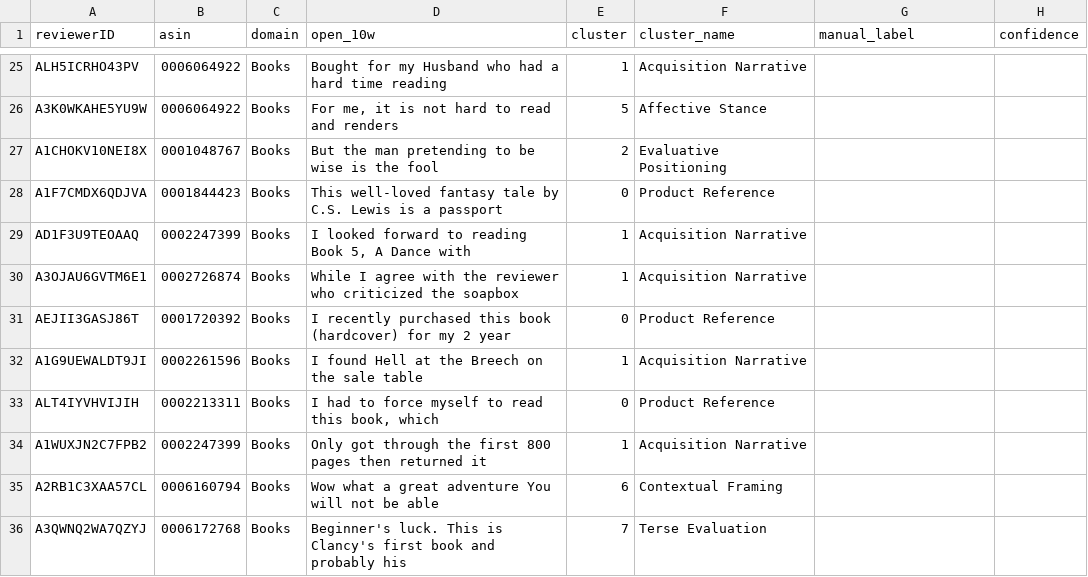
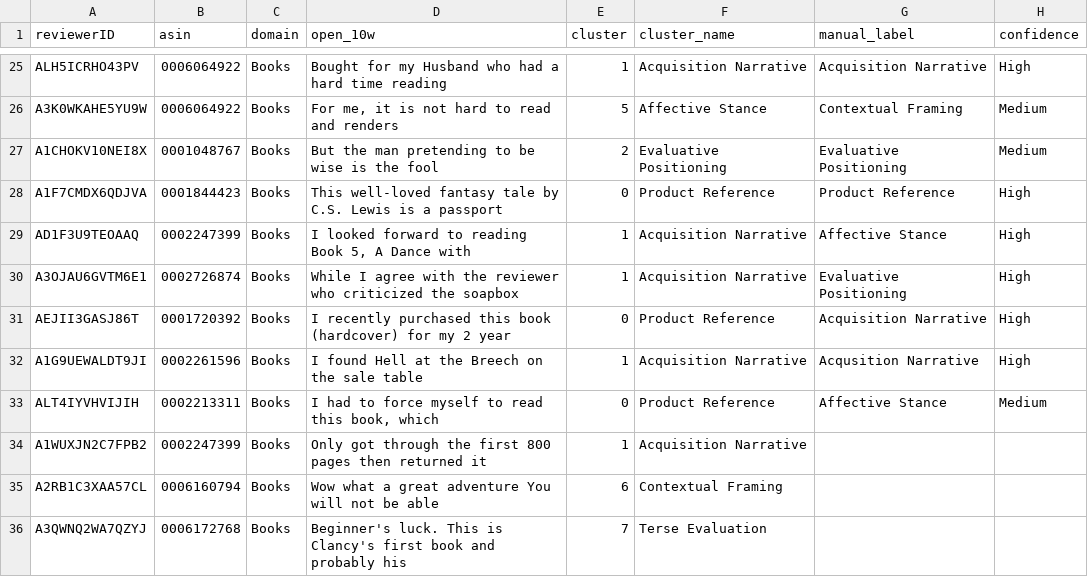
Before and after one commit to tanishka339/thesis_syntactic_openings, a CSV file: 08_annotation/to_annotate.csv, drawn as a sheet; only a part is shown, gaps mark what is left out; the diff covers the shown part only; the diff names each change by its address in the sheet, - before the commit and + after, or states it on an @@ line.

```diff
--- a/08_annotation/to_annotate.csv
+++ b/08_annotation/to_annotate.csv
-G25 (manual_label): (empty)
+G25 (manual_label): Acquisition Narrative
-H25 (confidence): (empty)
+H25 (confidence): High
-G26 (manual_label): (empty)
+G26 (manual_label): Contextual Framing
-H26:H27 (confidence): (empty)
+H26:H27 (confidence): Medium
-G27 (manual_label): (empty)
+G27 (manual_label): Evaluative Positioning
-G28 (manual_label): (empty)
+G28 (manual_label): Product Reference
-H28:H32 (confidence): (empty)
+H28:H32 (confidence): High
-G29 (manual_label): (empty)
+G29 (manual_label): Affective Stance
-G30 (manual_label): (empty)
+G30 (manual_label): Evaluative Positioning
-G31 (manual_label): (empty)
+G31 (manual_label): Acquisition Narrative
-G32 (manual_label): (empty)
+G32 (manual_label): Acqusition Narrative
-G33 (manual_label): (empty)
+G33 (manual_label): Affective Stance
-H33 (confidence): (empty)
+H33 (confidence): Medium
```
Also changed, not shown: 46 edited cells elsewhere in this file.
